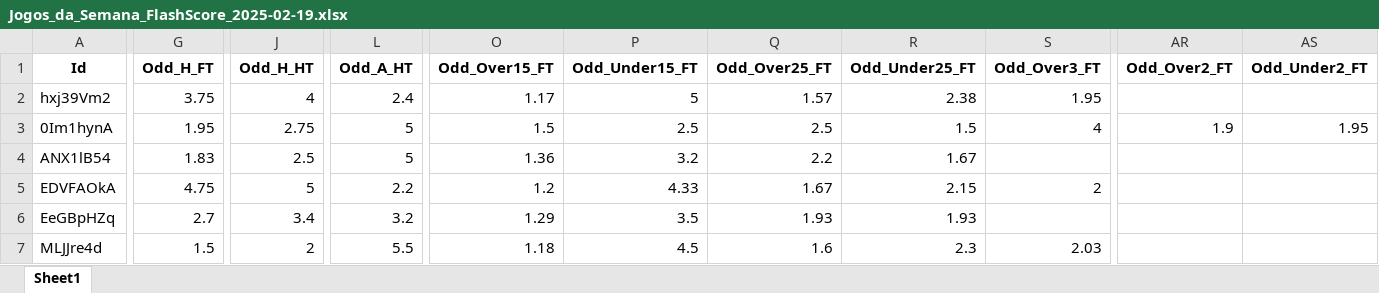
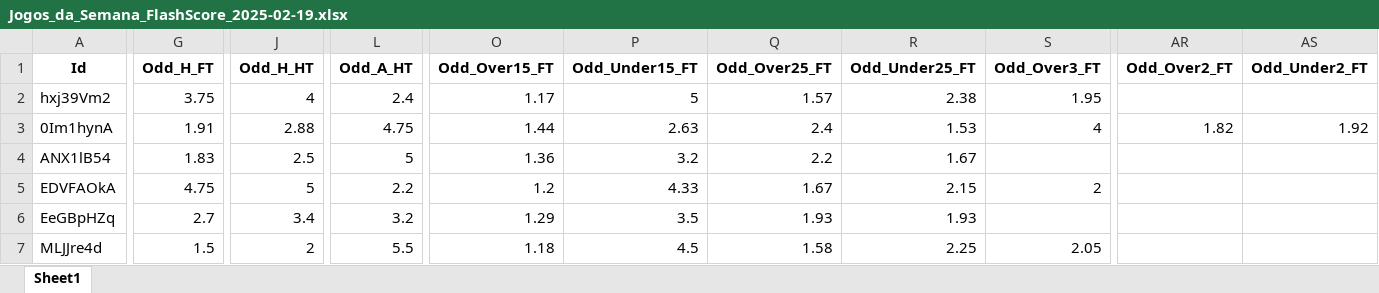
Before and after one commit to mtprado88/jogos_full, an Excel workbook: Jogos_da_Semana_FlashScore_2025-02-19.xlsx, sheet Sheet1, drawn as a sheet; only a part is shown, gaps mark what is left out; values as stored, in another font and other column widths than the file's, no borders; the diff covers the shown part only; the diff names each change by its address in the sheet, - before the commit and + after, or states it on an @@ line.

Commit message:
Atualizando o arquivo XLSX

```diff
--- a/Jogos_da_Semana_FlashScore_2025-02-19.xlsx (sheet Sheet1)
+++ b/Jogos_da_Semana_FlashScore_2025-02-19.xlsx (sheet Sheet1)
-G3 (Odd_H_FT): 1.95
+G3 (Odd_H_FT): 1.91
-J3 (Odd_H_HT): 2.75
+J3 (Odd_H_HT): 2.88
-L3 (Odd_A_HT): 5
+L3 (Odd_A_HT): 4.75
-O3 (Odd_Over15_FT): 1.5
+O3 (Odd_Over15_FT): 1.44
-P3 (Odd_Under15_FT): 2.5
+P3 (Odd_Under15_FT): 2.63
-Q3 (Odd_Over25_FT): 2.5
+Q3 (Odd_Over25_FT): 2.4
-R3 (Odd_Under25_FT): 1.5
+R3 (Odd_Under25_FT): 1.53
-AR3 (Odd_Over2_FT): 1.9
+AR3 (Odd_Over2_FT): 1.82
-AS3 (Odd_Under2_FT): 1.95
+AS3 (Odd_Under2_FT): 1.92
-Q7 (Odd_Over25_FT): 1.6
+Q7 (Odd_Over25_FT): 1.58
-R7 (Odd_Under25_FT): 2.3
+R7 (Odd_Under25_FT): 2.25
-S7 (Odd_Over3_FT): 2.03
+S7 (Odd_Over3_FT): 2.05
```
Also changed, not shown: 1 edited cell elsewhere in this sheet.
